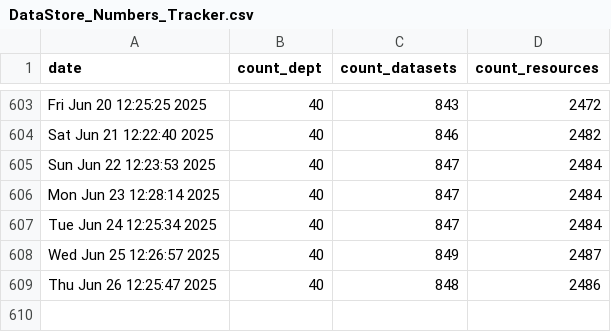
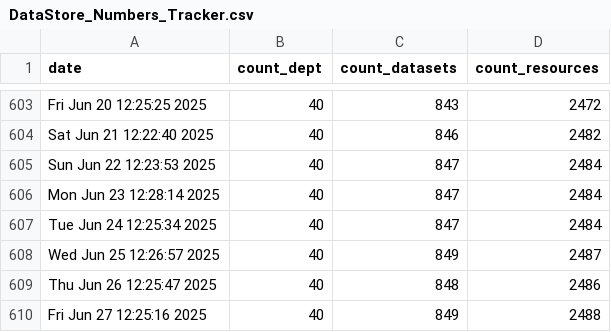
Before and after one commit to PatLittle/OpenGov_R_Scripts, a CSV file: DataStore_Numbers_Tracker.csv, drawn as a sheet; only a part is shown, gaps mark what is left out; the diff names each change by its address in the sheet, - before the commit and + after, or states it on an @@ line.

```diff
--- a/DataStore_Numbers_Tracker.csv
+++ b/DataStore_Numbers_Tracker.csv
+row 610: Fri Jun 27 12:25:16 2025 | 40 | 849 | 2488
```
Also changed, not shown: list_of_DS_resources.csv.
